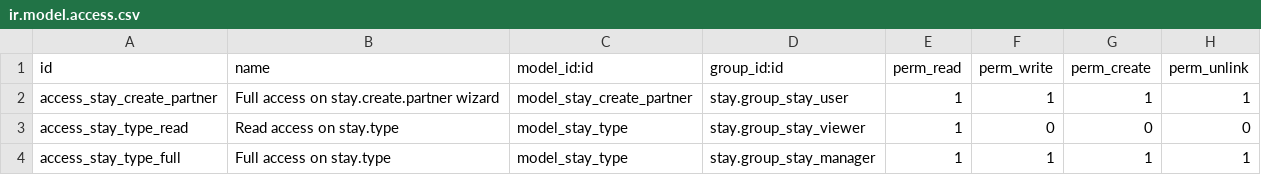
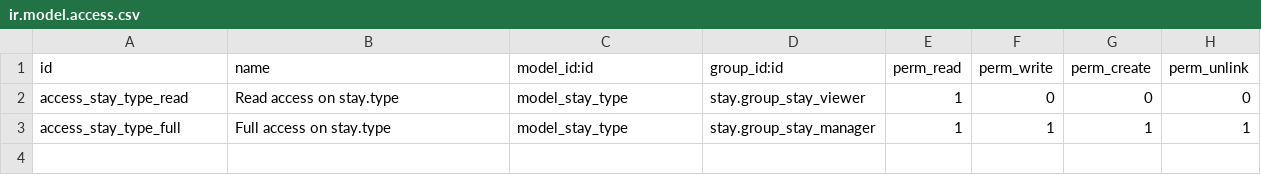
Before and after one commit to OCA/vertical-abbey, a CSV file: stay_api/security/ir.model.access.csv, drawn as a sheet.

Commit message:
[MIG] stay_api: migrate 14 -> 16
Depend on partner_match_or_create from OCA/donation

```diff
--- a/stay_api/security/ir.model.access.csv
+++ b/stay_api/security/ir.model.access.csv
@@ -1,3 +1,2 @@
 id,name,model_id:id,group_id:id,perm_read,perm_write,perm_create,perm_unlink
-access_stay_create_partner,Full access on stay.create.partner wizard,model_stay_create_partner,stay.group_stay_user,1,1,1,1
 access_stay_type_read,Read access on stay.type,model_stay_type,stay.group_stay_viewer,1,0,0,0
```
Also changed, not shown: 20 other files.
